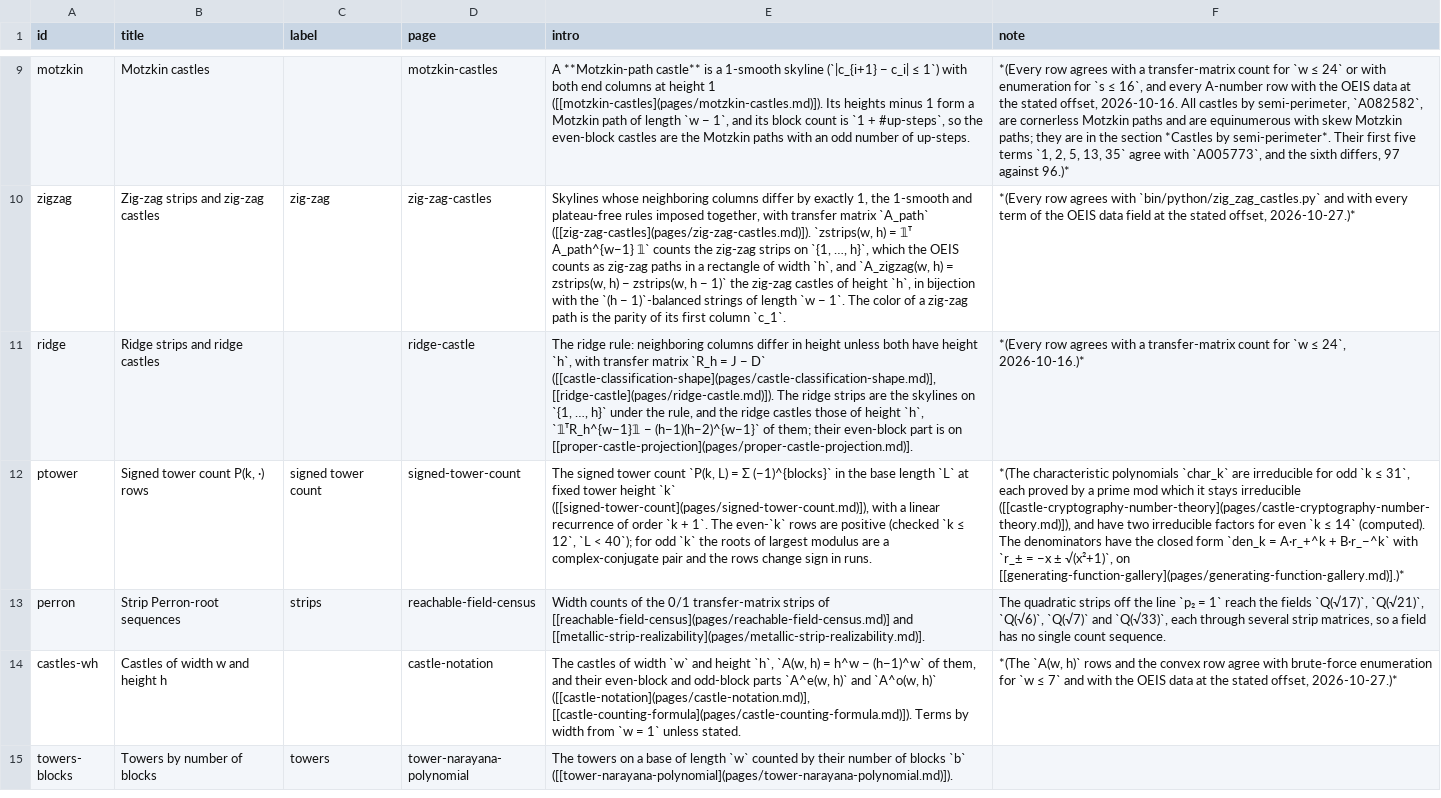
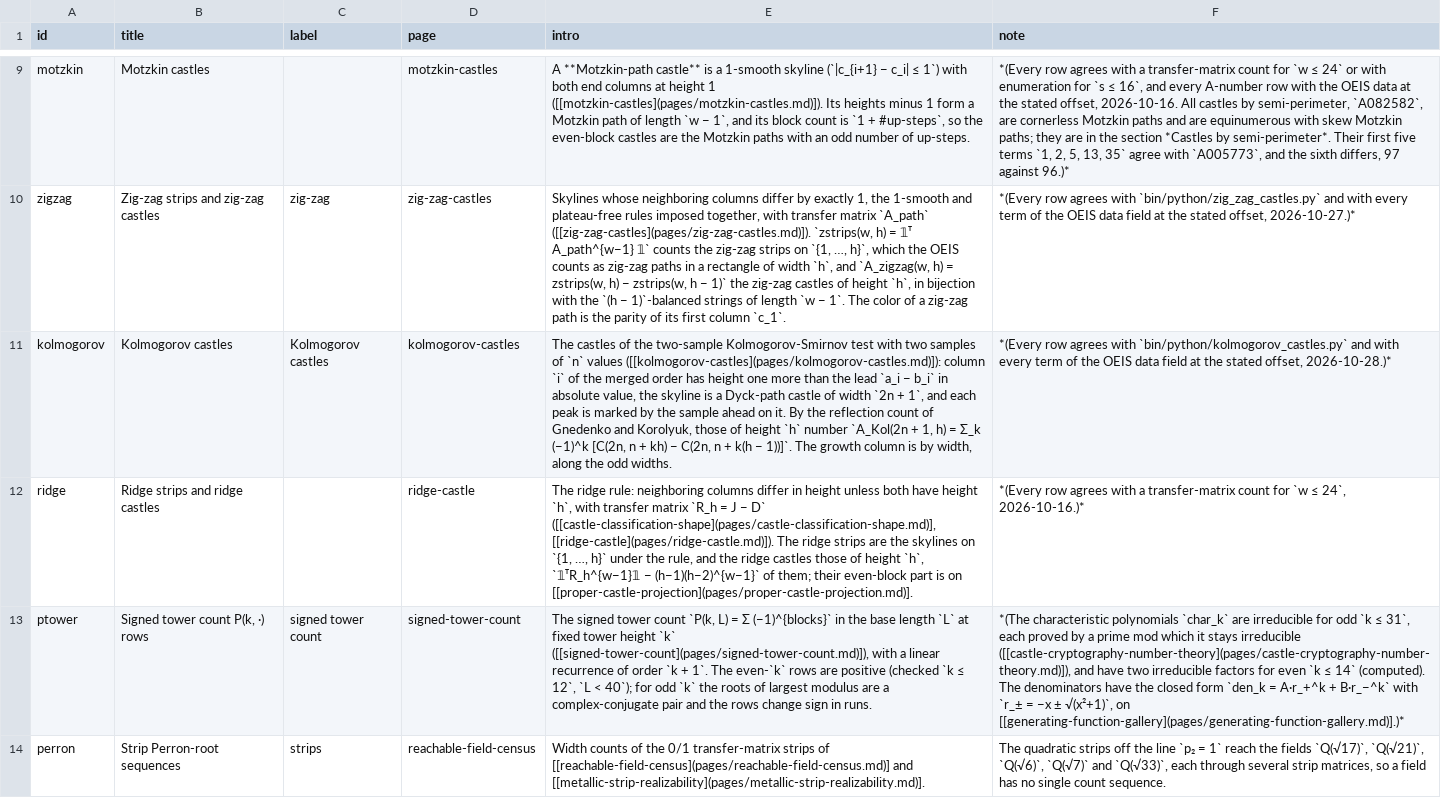
Before and after one commit to eeggwall/castles-wiki, a TSV file: config/castle-sequence-families.tsv, drawn as a sheet; only a part is shown, gaps mark what is left out; the shorter side is filled out with more unchanged rows; the diff names each change by its address in the sheet, - before the commit and + after, or states it on an @@ line.

```diff
--- a/config/castle-sequence-families.tsv
+++ b/config/castle-sequence-families.tsv
+row 11: kolmogorov | Kolmogorov castles | Kolmogorov castles | kolmogorov-castles | The castles of the two-sample Kolmogorov-Smirnov test with two samples of `n` values ([[kolmogorov-castles](pages/kolmogorov-castles.md)]): column `i` of the merged order has height one more than the lead `a_i − b_i` in absolute value, the skyline is a Dyck-path castle of width `2n + 1`, and each peak is marked by the sample ahead on it. By the reflection count of Gnedenko and Korolyuk, those of height `h` number `A_Kol(2n + 1, h) = Σ_k (−1)^k [C(2n, n + kh) − C(2n, n + k(h − 1))]`. The growth column is by width, along the odd widths. | *(Every row agrees with `bin/python/kolmogorov_castles.py` and with every term of the OEIS data field at the stated offset, 2026-10-28.)*
```
Also changed, not shown: config/castle-sequences.tsv, 5 other files.
